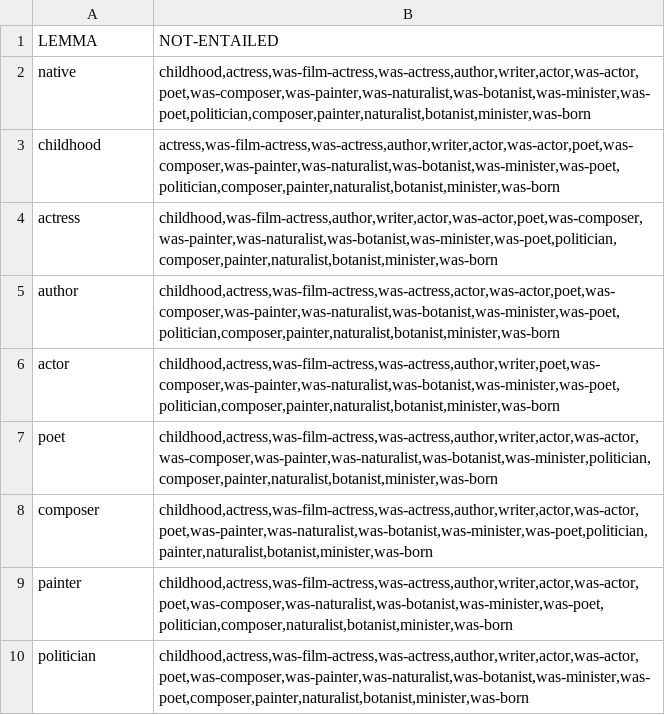
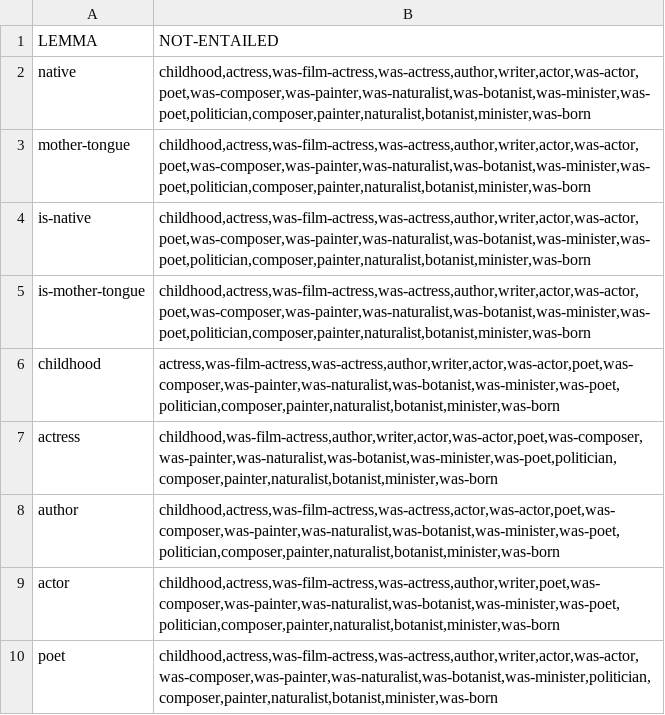
Before and after one commit to yanaiela/lm_meaning, a TSV file: data/pattern_data/entailed_lemmas_extended/P103.tsv, drawn as a sheet; only a part is shown; the shorter side is filled out with more unchanged rows; the diff names each change by its address in the sheet, - before the commit and + after, or states it on an @@ line.

Commit message:
updated auto created data files

```diff
--- a/data/pattern_data/entailed_lemmas_extended/P103.tsv
+++ b/data/pattern_data/entailed_lemmas_extended/P103.tsv
+row 3: mother-tongue | childhood,actress,was-film-actress,was-actress,author,writer,actor,was-actor,poet,was-composer,was-painter,was-naturalist,was-botanist,was-minister,was-poet,politician,composer,painter,naturalist,botanist,minister,was-born
+row 4: is-native | childhood,actress,was-film-actress,was-actress,author,writer,actor,was-actor,poet,was-composer,was-painter,was-naturalist,was-botanist,was-minister,was-poet,politician,composer,painter,naturalist,botanist,minister,was-born
+row 5: is-mother-tongue | childhood,actress,was-film-actress,was-actress,author,writer,actor,was-actor,poet,was-composer,was-painter,was-naturalist,was-botanist,was-minister,was-poet,politician,composer,painter,naturalist,botanist,minister,was-born
```
Also changed, not shown: data/pattern_data/entailed_lemmas_extended/P131.tsv, data/pattern_data/entailed_lemmas_extended/P140.tsv, 46 other files.
